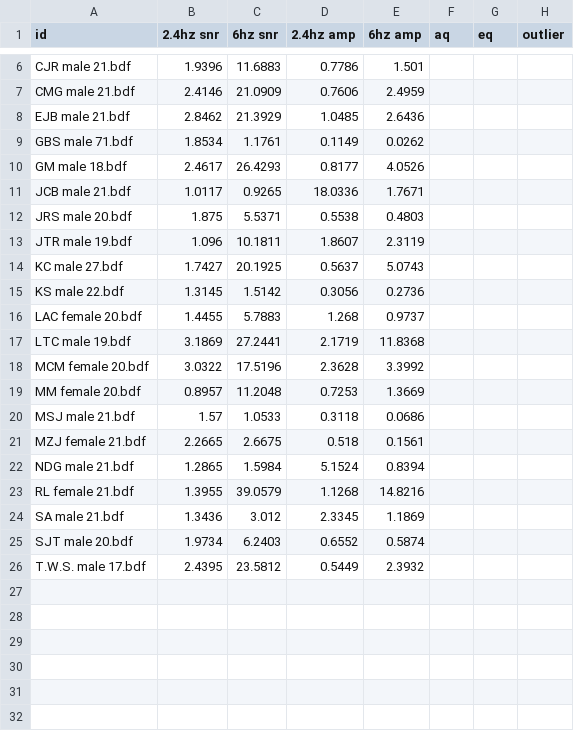
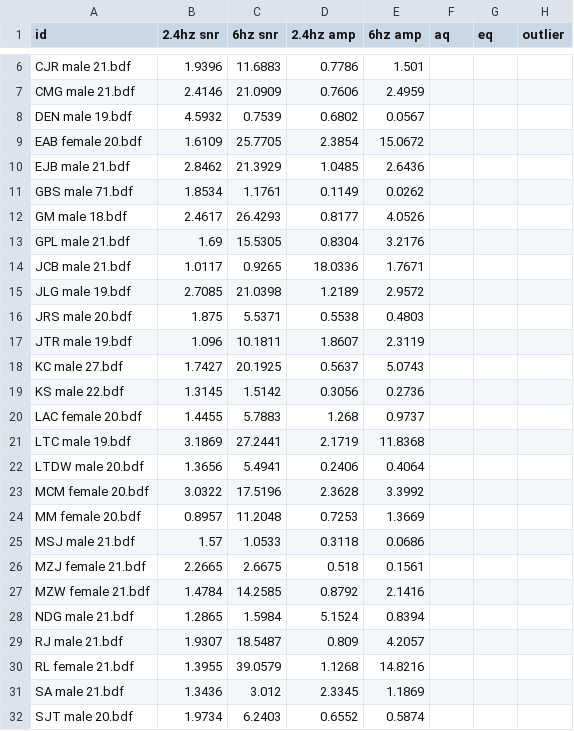
Before and after one commit to owenparsons/face-perception-ssvep, a CSV file: results/temp_results_2016-03-04.csv, drawn as a sheet; only a part is shown, gaps mark what is left out; the shorter side is filled out with more unchanged rows; the diff names each change by its address in the sheet, - before the commit and + after, or states it on an @@ line.

Commit message:
Updated results (again...)

```diff
--- a/results/temp_results_2016-03-04.csv
+++ b/results/temp_results_2016-03-04.csv
+row 8: DEN male 19.bdf | 4.5932 | 0.7539 | 0.6802 | 0.0567
+row 9: EAB female 20.bdf | 1.6109 | 25.7705 | 2.3854 | 15.0672
+row 13: GPL male 21.bdf | 1.69 | 15.5305 | 0.8304 | 3.2176
+row 15: JLG male 19.bdf | 2.7085 | 21.0398 | 1.2189 | 2.9572
+row 22: LTDW male 20.bdf | 1.3656 | 5.4941 | 0.2406 | 0.4064
+row 27: MZW female 21.bdf | 1.4784 | 14.2585 | 0.8792 | 2.1416
+row 29: RJ male 21.bdf | 1.9307 | 18.5487 | 0.809 | 4.2057
```
